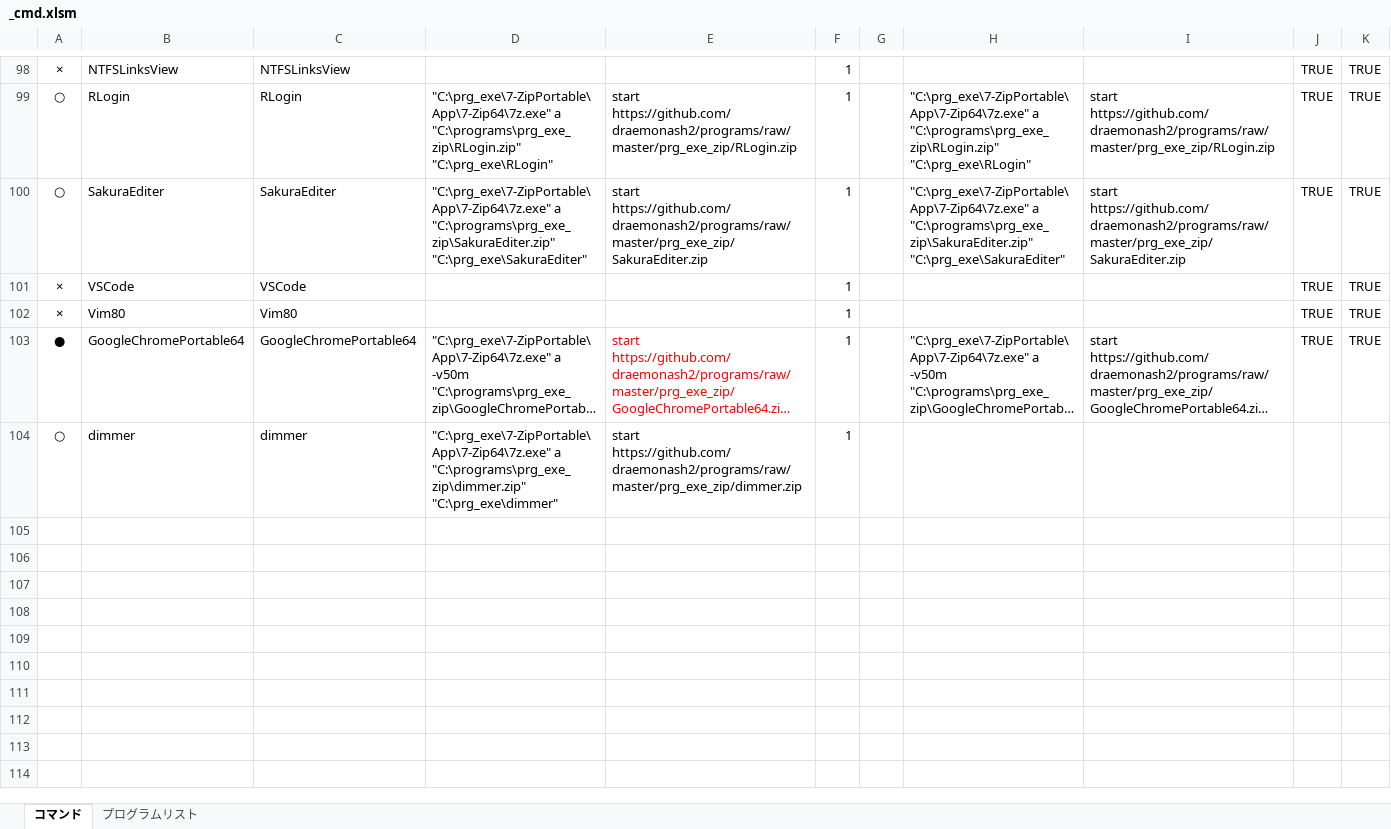
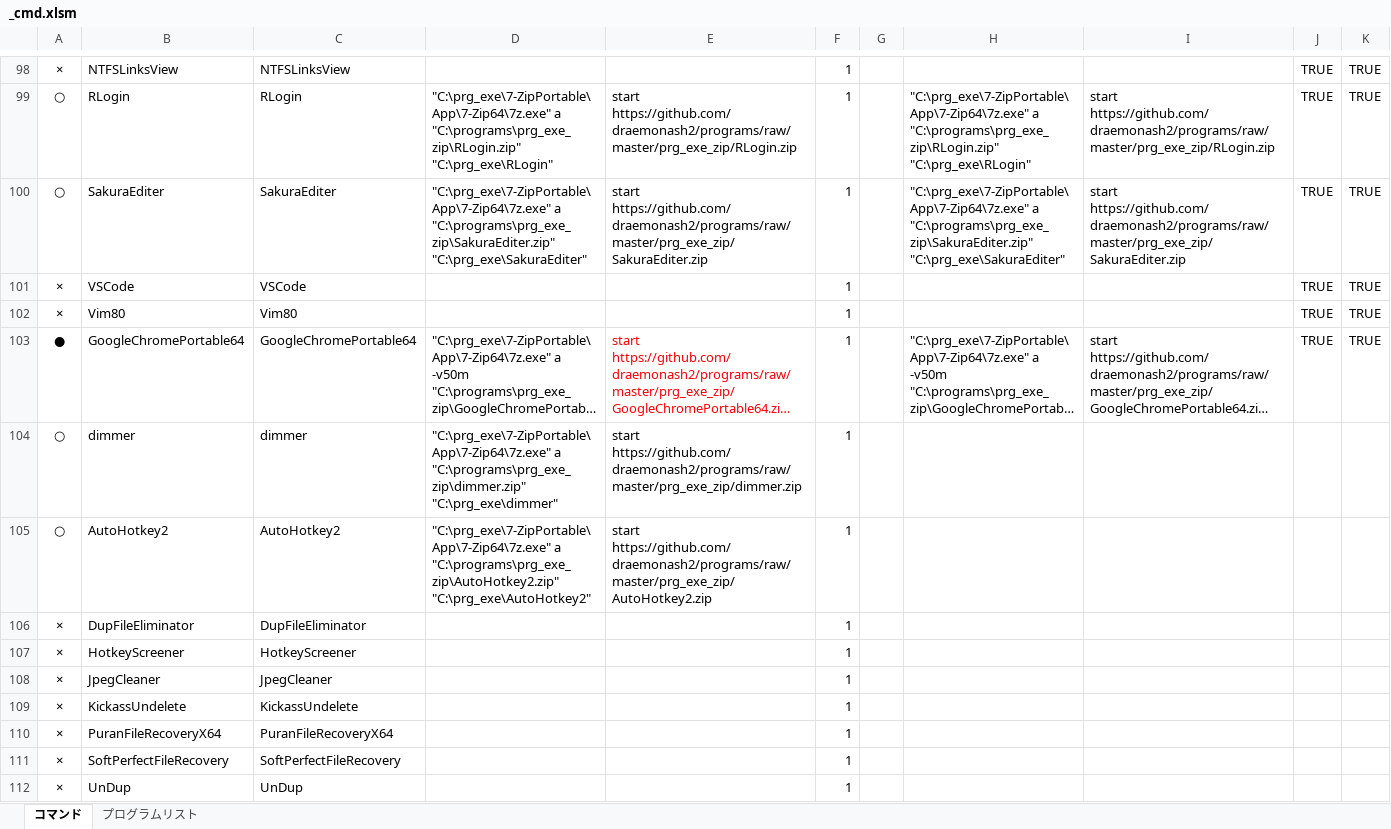
Before and after one commit to draemonash2/programs, an Excel workbook: prg_exe_zip/_cmd.xlsm, sheet コマンド, drawn as a sheet; only a part is shown, gaps mark what is left out; long unchanged cells end in …; values as stored, in another font and other column widths than the file's, no borders; charts and pictures not drawn; the diff names each change by its address in the sheet, - before the commit and + after, or states it on an @@ line.

```diff
--- a/prg_exe_zip/_cmd.xlsm (sheet コマンド)
+++ b/prg_exe_zip/_cmd.xlsm (sheet コマンド)
+row 105: ○ | AutoHotkey2 | AutoHotkey2 | "C:\prg_exe\7-ZipPortable\App\7-Zip64\7z.exe" a "C:\programs\prg_exe_zip\AutoHotkey2.zip" "C:\prg_exe\AutoHotkey2" | start https://github.com/draemonash2/programs/raw/master/prg_exe_zip/AutoHotkey2.zip | 1
+row 106: × | DupFileEliminator | DupFileEliminator |  |  | 1
+row 107: × | HotkeyScreener | HotkeyScreener |  |  | 1
+row 108: × | JpegCleaner | JpegCleaner |  |  | 1
+row 109: × | KickassUndelete | KickassUndelete |  |  | 1
+row 110: × | PuranFileRecoveryX64 | PuranFileRecoveryX64 |  |  | 1
+row 111: × | SoftPerfectFileRecovery | SoftPerfectFileRecovery |  |  | 1
+row 112: × | UnDup | UnDup |  |  | 1
```
Also changed, not shown: sheet プログラムリスト, formulas that keep their value, 35 other files.
